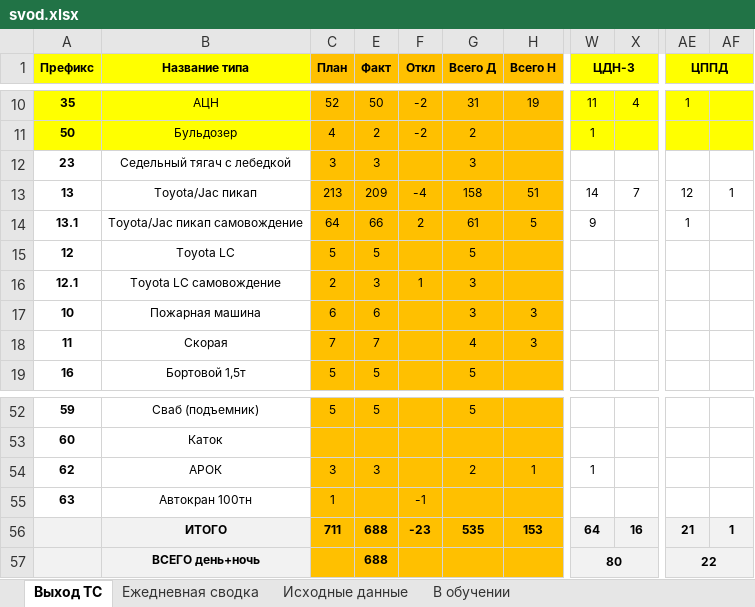
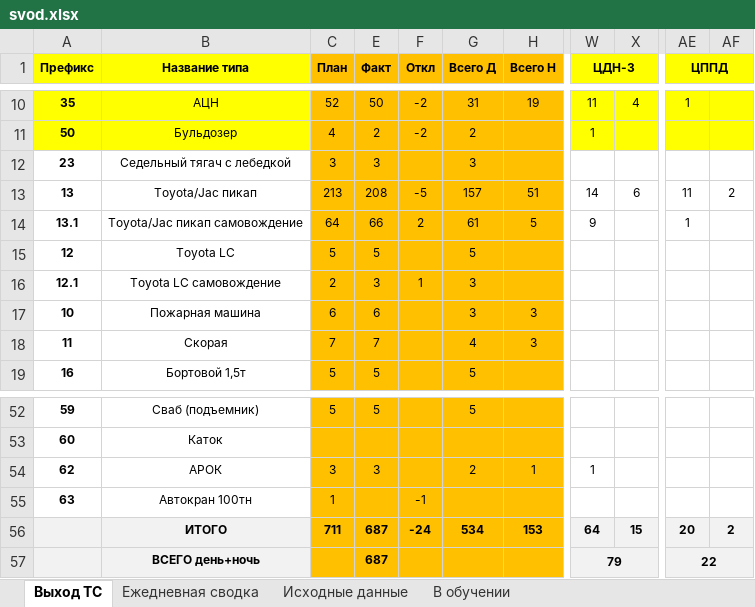
Before and after one commit to aura2889/summary, an Excel workbook: archive/2026-11-25/svod.xlsx, sheet Выход ТС, drawn as a sheet; only a part is shown, gaps mark what is left out; values as stored, in another font and other column widths than the file's, no borders; the diff names each change by its address in the sheet, - before the commit and + after, or states it on an @@ line.

```diff
--- a/archive/2026-11-25/svod.xlsx (sheet Выход ТС)
+++ b/archive/2026-11-25/svod.xlsx (sheet Выход ТС)
-E13 (Факт): 209
+E13 (Факт): 208
-F13 (Откл): -4
+F13 (Откл): -5
-G13 (Всего Д): 158
+G13 (Всего Д): 157
-X13: 7
+X13: 6
-AE13 (ЦППД): 12
+AE13 (ЦППД): 11
-AF13: 1
+AF13: 2
-E56:E57 (Факт): 688
+E56:E57 (Факт): 687
-F56 (Откл): -23
+F56 (Откл): -24
-G56 (Всего Д): 535
+G56 (Всего Д): 534
-X56: 16
+X56: 15
-AE56 (ЦППД): 21
+AE56 (ЦППД): 20
-AF56: 1
+AF56: 2
-W57 (ЦДН-3): 80
+W57 (ЦДН-3): 79
```
Also changed, not shown: sheet Исходные данные, sheet Ежедневная сводка, raw/MS.xlsx, raw/export.xlsx, 6 other files.
